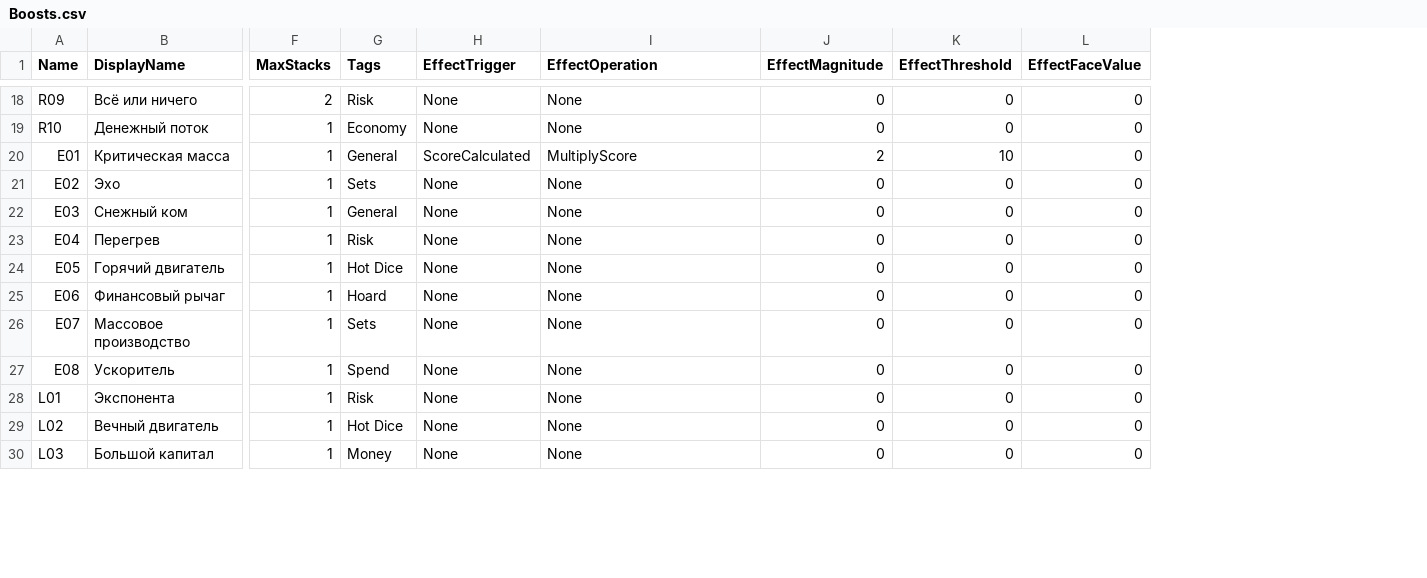
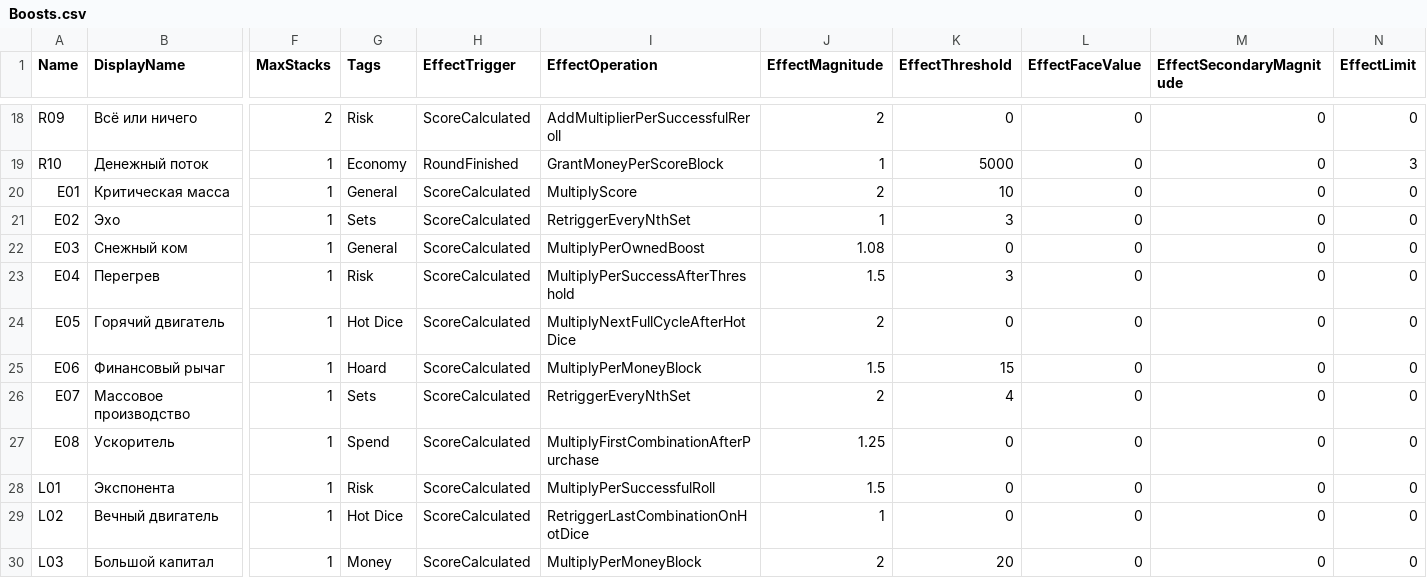
Before and after one commit to StarDust504/Daiso_DNG, a CSV file: SourceData/Boosts.csv, drawn as a sheet; only a part is shown, gaps mark what is left out; the diff covers the shown part only; the diff names each change by its address in the sheet, - before the commit and + after, or states it on an @@ line.

```diff
--- a/SourceData/Boosts.csv
+++ b/SourceData/Boosts.csv
+column M (EffectSecondaryMagnitude), rows 18-30: all 0
+column N (EffectLimit), rows 18-30: 0 | 3 | 0 | 0 | 0 | 0 | 0 | 0 | 0 | 0 | 0 | 0 | 0
-H18 (EffectTrigger): None
+H18 (EffectTrigger): ScoreCalculated
-I18 (EffectOperation): None
+I18 (EffectOperation): AddMultiplierPerSuccessfulReroll
-J18 (EffectMagnitude): 0
+J18 (EffectMagnitude): 2
-H19 (EffectTrigger): None
+H19 (EffectTrigger): RoundFinished
-I19 (EffectOperation): None
+I19 (EffectOperation): GrantMoneyPerScoreBlock
-J19 (EffectMagnitude): 0
+J19 (EffectMagnitude): 1
-K19 (EffectThreshold): 0
+K19 (EffectThreshold): 5000
-H21:H30 (EffectTrigger): None
+H21:H30 (EffectTrigger): ScoreCalculated
-I21 (EffectOperation): None
+I21 (EffectOperation): RetriggerEveryNthSet
-J21 (EffectMagnitude): 0
+J21 (EffectMagnitude): 1
-K21 (EffectThreshold): 0
+K21 (EffectThreshold): 3
-I22 (EffectOperation): None
+I22 (EffectOperation): MultiplyPerOwnedBoost
-J22 (EffectMagnitude): 0
+J22 (EffectMagnitude): 1.08
-I23 (EffectOperation): None
+I23 (EffectOperation): MultiplyPerSuccessAfterThreshold
-J23 (EffectMagnitude): 0
+J23 (EffectMagnitude): 1.5
-K23 (EffectThreshold): 0
+K23 (EffectThreshold): 3
-I24 (EffectOperation): None
+I24 (EffectOperation): MultiplyNextFullCycleAfterHotDice
-J24 (EffectMagnitude): 0
+J24 (EffectMagnitude): 2
-I25 (EffectOperation): None
+I25 (EffectOperation): MultiplyPerMoneyBlock
-J25 (EffectMagnitude): 0
+J25 (EffectMagnitude): 1.5
-K25 (EffectThreshold): 0
+K25 (EffectThreshold): 15
-I26 (EffectOperation): None
+I26 (EffectOperation): RetriggerEveryNthSet
-J26 (EffectMagnitude): 0
+J26 (EffectMagnitude): 2
-K26 (EffectThreshold): 0
+K26 (EffectThreshold): 4
-I27 (EffectOperation): None
+I27 (EffectOperation): MultiplyFirstCombinationAfterPurchase
-J27 (EffectMagnitude): 0
+J27 (EffectMagnitude): 1.25
-I28 (EffectOperation): None
+I28 (EffectOperation): MultiplyPerSuccessfulRoll
-J28 (EffectMagnitude): 0
+J28 (EffectMagnitude): 1.5
-I29 (EffectOperation): None
+I29 (EffectOperation): RetriggerLastCombinationOnHotDice
-J29 (EffectMagnitude): 0
+J29 (EffectMagnitude): 1
-I30 (EffectOperation): None
+I30 (EffectOperation): MultiplyPerMoneyBlock
-J30 (EffectMagnitude): 0
+J30 (EffectMagnitude): 2
-K30 (EffectThreshold): 0
+K30 (EffectThreshold): 20
```
Also changed, not shown: 61 edited cells elsewhere in this file, 55 other files.
